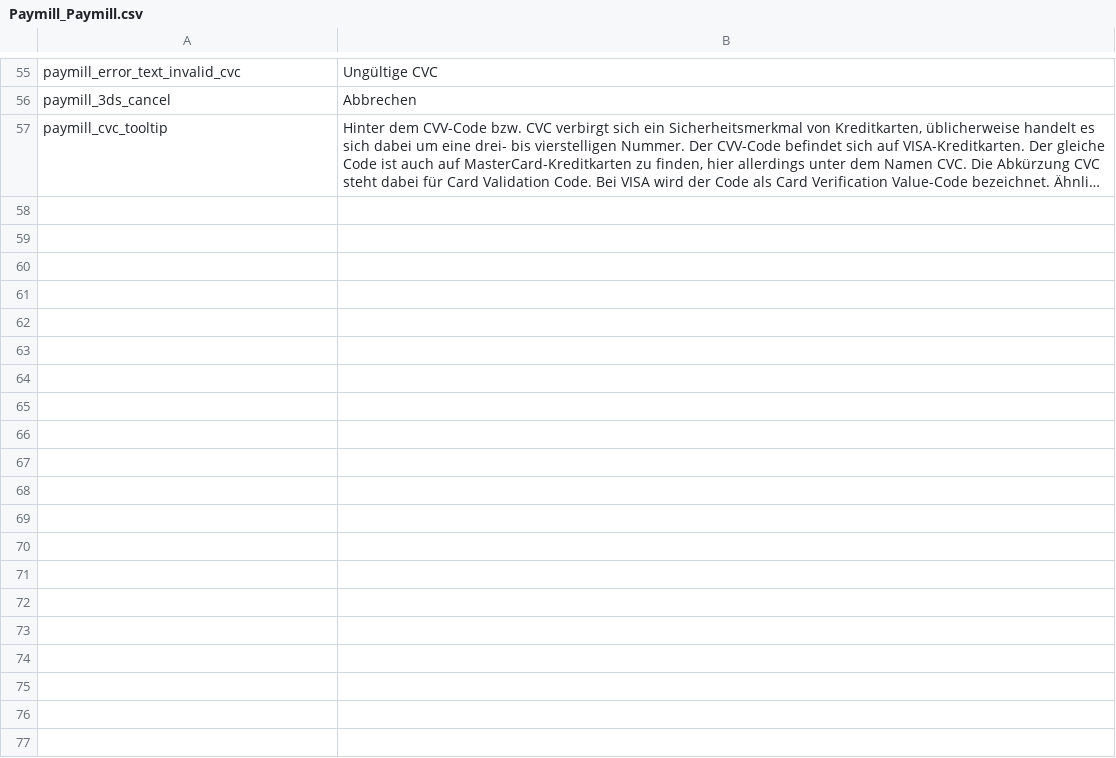
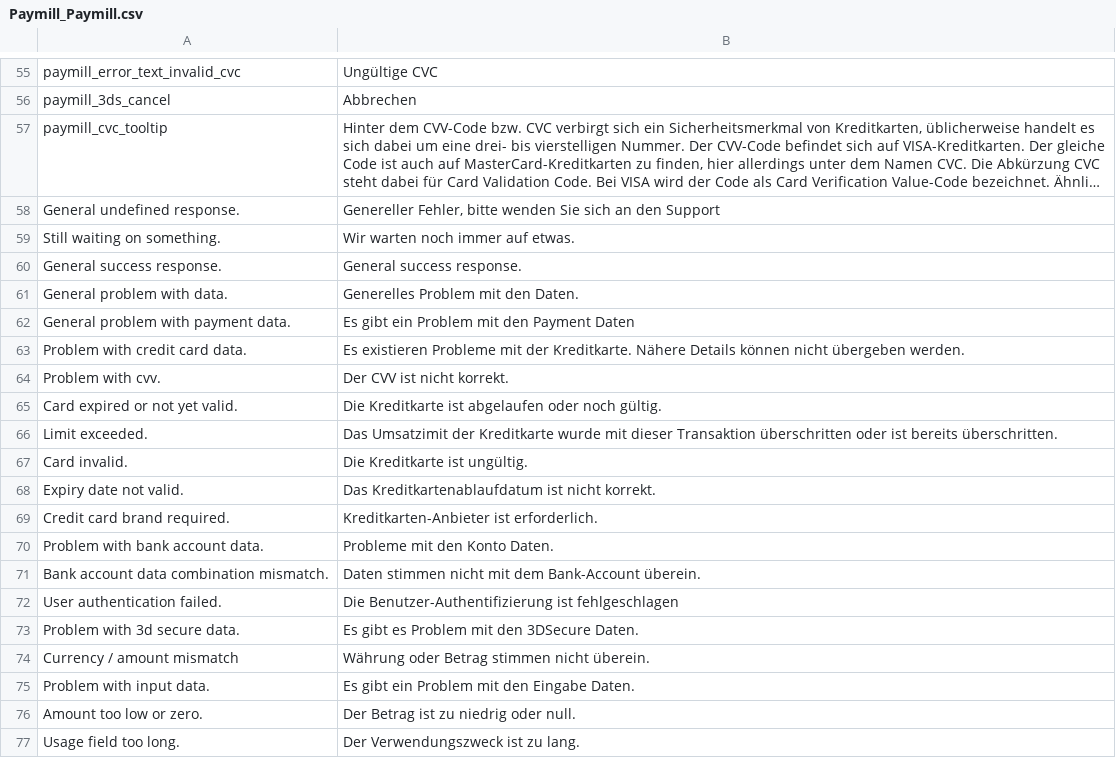
Before and after one commit to paymill/paymill-magento, a CSV file: app/locale/de_DE/Paymill_Paymill.csv, drawn as a sheet; only a part is shown, gaps mark what is left out; long unchanged cells end in …; the diff covers the shown part only; the diff names each change by its address in the sheet, - before the commit and + after, or states it on an @@ line.

Commit message:
PM-758 now customer friendly error messages supported

```diff
--- a/app/locale/de_DE/Paymill_Paymill.csv
+++ b/app/locale/de_DE/Paymill_Paymill.csv
+row 58: General undefined response. | Genereller Fehler, bitte wenden Sie sich an den Support
+row 59: Still waiting on something. | Wir warten noch immer auf etwas.
+row 60: General success response. | General success response.
+row 61: General problem with data. | Generelles Problem mit den Daten.
+row 62: General problem with payment data. | Es gibt ein Problem mit den Payment Daten
+row 63: Problem with credit card data. | Es existieren Probleme mit der Kreditkarte. Nähere Details können nicht übergeben werden.
+row 64: Problem with cvv. | Der CVV ist nicht korrekt.
+row 65: Card expired or not yet valid. | Die Kreditkarte ist abgelaufen oder noch gültig.
+row 66: Limit exceeded. | Das Umsatzimit der Kreditkarte wurde mit dieser Transaktion überschritten oder ist bereits überschritten.
+row 67: Card invalid. | Die Kreditkarte ist ungültig.
+row 68: Expiry date not valid. | Das Kreditkartenablaufdatum ist nicht korrekt.
+row 69: Credit card brand required. | Kreditkarten-Anbieter ist erforderlich.
+row 70: Problem with bank account data. | Probleme mit den Konto Daten.
+row 71: Bank account data combination mismatch. | Daten stimmen nicht mit dem Bank-Account überein.
+row 72: User authentication failed. | Die Benutzer-Authentifizierung ist fehlgeschlagen
+row 73: Problem with 3d secure data. | Es gibt es Problem mit den 3DSecure Daten.
+row 74: Currency / amount mismatch | Währung oder Betrag stimmen nicht überein.
+row 75: Problem with input data. | Es gibt ein Problem mit den Eingabe Daten.
+row 76: Amount too low or zero. | Der Betrag ist zu niedrig oder null.
+row 77: Usage field too long. | Der Verwendungszweck ist zu lang.
```
Also changed, not shown: 17 added rows elsewhere in this file, app/locale/en_GB/Paymill_Paymill.csv, app/locale/en_US/Paymill_Paymill.csv, 9 other files.
